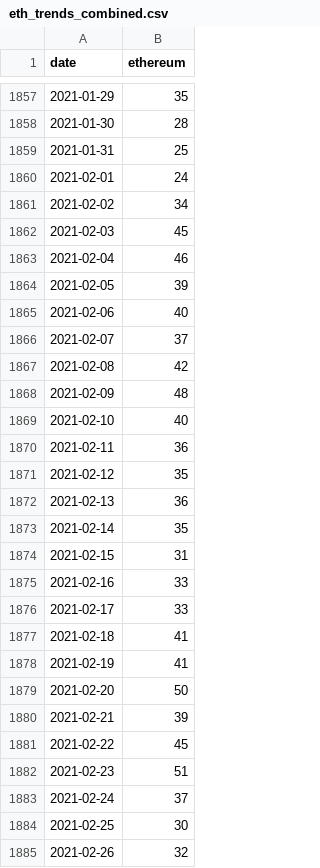
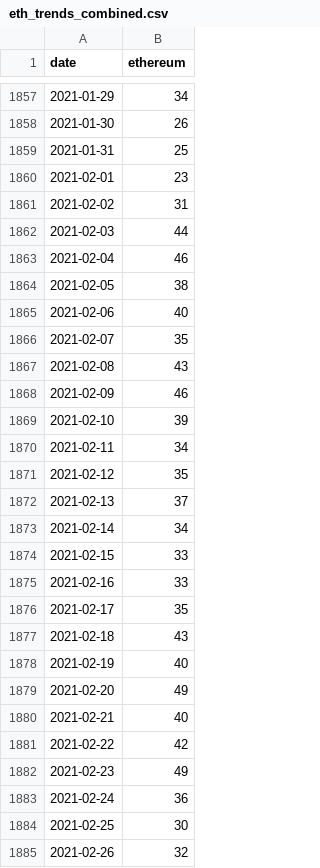
Before and after one commit to dbogatic/crypto-analysis, a CSV file: resources/eth_google_trends/eth_trends_combined.csv, drawn as a sheet; only a part is shown, gaps mark what is left out; the diff covers the shown part only.

```diff
--- a/resources/eth_google_trends/eth_trends_combined.csv
+++ b/resources/eth_google_trends/eth_trends_combined.csv
@@ -1857,28 +1857,28 @@ date,ethereum
-2021-01-29,35
-2021-01-30,28
+2021-01-29,34
+2021-01-30,26
 2021-01-31,25
-2021-02-01,24
-2021-02-02,34
-2021-02-03,45
+2021-02-01,23
+2021-02-02,31
+2021-02-03,44
 2021-02-04,46
-2021-02-05,39
+2021-02-05,38
 2021-02-06,40
-2021-02-07,37
-2021-02-08,42
-2021-02-09,48
-2021-02-10,40
-2021-02-11,36
+2021-02-07,35
+2021-02-08,43
+2021-02-09,46
+2021-02-10,39
+2021-02-11,34
 2021-02-12,35
-2021-02-13,36
-2021-02-14,35
-2021-02-15,31
+2021-02-13,37
+2021-02-14,34
+2021-02-15,33
 2021-02-16,33
-2021-02-17,33
-2021-02-18,41
-2021-02-19,41
-2021-02-20,50
-2021-02-21,39
-2021-02-22,45
-2021-02-23,51
-2021-02-24,37
+2021-02-17,35
+2021-02-18,43
+2021-02-19,40
+2021-02-20,49
+2021-02-21,40
+2021-02-22,42
+2021-02-23,49
+2021-02-24,36
 2021-02-25,30
```
Also changed, not shown: 13 added rows and 119 edited cells elsewhere in this file, resources/btc_annual_metrics/btc_metrics_1.csv, resources/btc_google_trends/btc_google_trends.csv, 19 other files.
